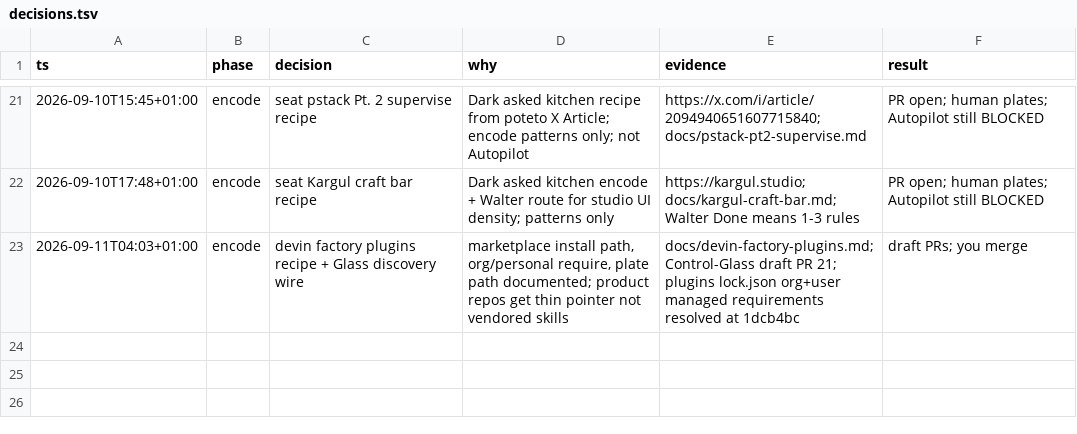
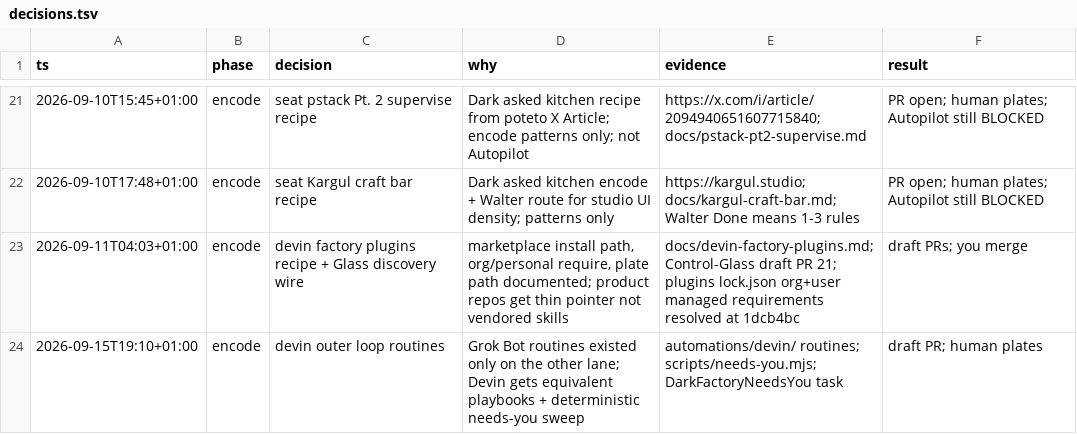
Before and after one commit to Dahhrk/dark-factory, a TSV file: audit/decisions.tsv, drawn as a sheet; only a part is shown, gaps mark what is left out; the diff names each change by its address in the sheet, - before the commit and + after, or states it on an @@ line.

Commit message:
feat(automations): Devin outer loop (#45)
* feat(automations): devin outer loop - routine playbooks + needs-you sweep

Devin-side equivalent of the grok-bot fleet: four routine playbooks
(morning briefing, needs-you, weekly encode, context farm) runnable as
scheduled sessions or manual prompts, plus a deterministic needs-you.mjs
(daily 8:45 task) for the no-LLM path. Fleet list comes from the
registry, not hardcoded.

* chore(audit): decisions row for devin outer loop

```diff
--- a/audit/decisions.tsv
+++ b/audit/decisions.tsv
+row 24: 2026-09-15T19:10+01:00 | encode | devin outer loop routines | Grok Bot routines existed only on the other lane; Devin gets equivalent playbooks + deterministic needs-you sweep | automations/devin/ routines; scripts/needs-you.mjs; DarkFactoryNeedsYou task | draft PR; human plates
```
Also changed, not shown: 6 other files.
